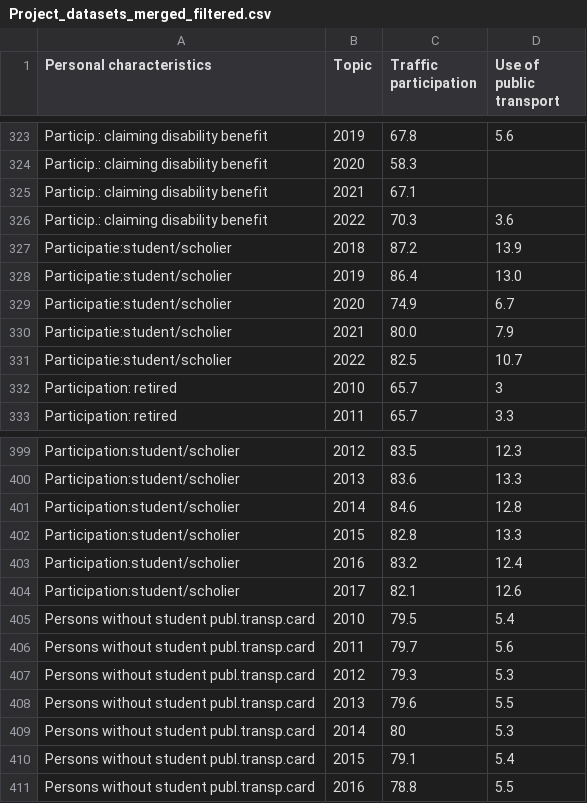
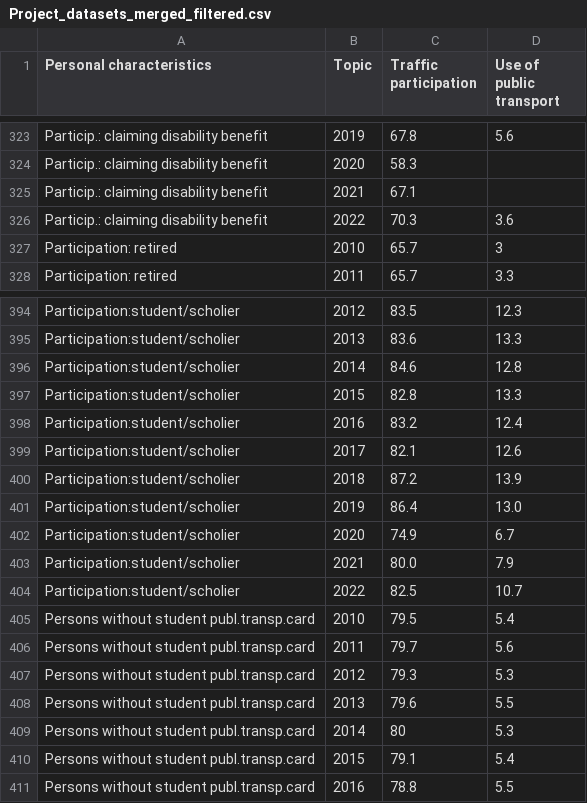
Before and after one commit to YvainRedon/TIL6010-LabAssignments, a CSV file: Project/Project_datasets_merged_filtered.csv, drawn as a sheet; only a part is shown, gaps mark what is left out.

```diff
--- a/Project/Project_datasets_merged_filtered.csv
+++ b/Project/Project_datasets_merged_filtered.csv
@@ -326,7 +326,2 @@ Particip.: claiming disability benefit,2021,67.1,
 Particip.: claiming disability benefit,2022,70.3,3.6
-Participatie:student/scholier,2018,87.2,13.9
-Participatie:student/scholier,2019,86.4,13.0
-Participatie:student/scholier,2020,74.9,6.7
-Participatie:student/scholier,2021,80.0,7.9
-Participatie:student/scholier,2022,82.5,10.7
 Participation: retired,2010,65.7,3
@@ -404,2 +399,7 @@ Participation:student/scholier,2016,83.2,12.4
 Participation:student/scholier,2017,82.1,12.6
+Participation:student/scholier,2018,87.2,13.9
+Participation:student/scholier,2019,86.4,13.0
+Participation:student/scholier,2020,74.9,6.7
+Participation:student/scholier,2021,80.0,7.9
+Participation:student/scholier,2022,82.5,10.7
 Persons without student publ.transp.card,2010,79.5,5.4
```
Also changed, not shown: 1 other file.
